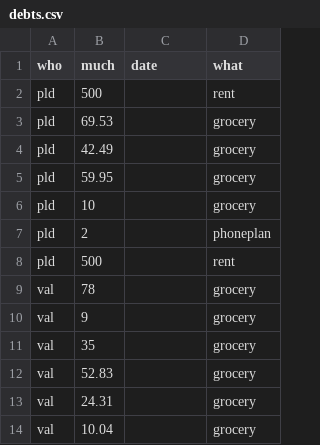
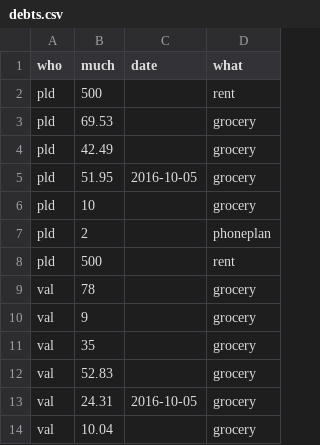
Before and after one commit to pldiiw/debts, a CSV file: debts.csv, drawn as a sheet.

Commit message:
Semistandardize main.js and correct one of debts

```diff
--- a/debts.csv
+++ b/debts.csv
@@ -4,3 +4,3 @@ pld,69.53,,grocery
 pld,42.49,,grocery
-pld,59.95,,grocery
+pld,51.95,2016-10-05,grocery
 pld,10,,grocery
@@ -12,3 +12,3 @@ val,35,,grocery
 val,52.83,,grocery
-val,24.31,,grocery
+val,24.31,2016-10-05,grocery
 val,10.04,,grocery
```
Also changed, not shown: 1 other file.
